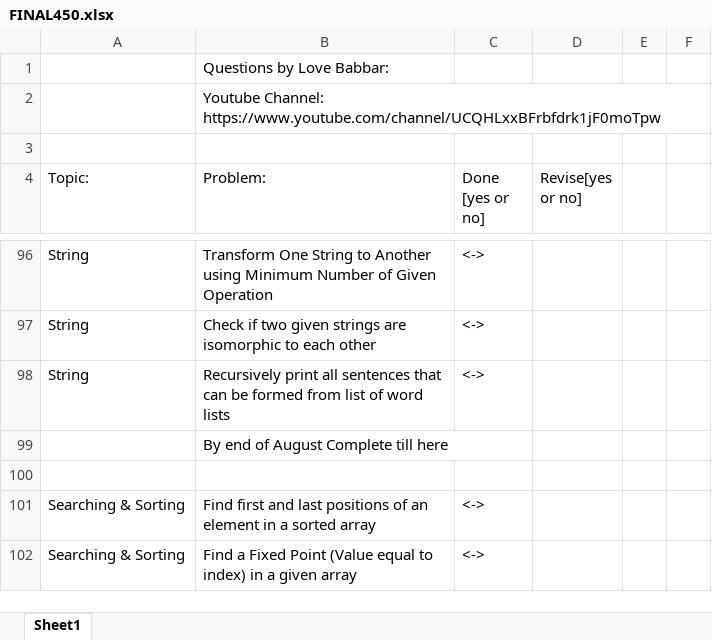
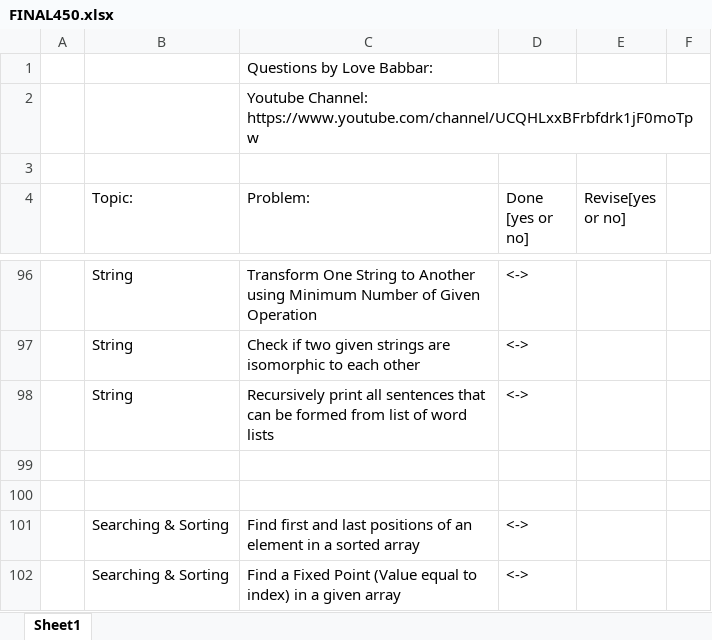
Before and after one commit to yashrajsingh11/DSA_Practice, an Excel workbook: FINAL450.xlsx, sheet Sheet1, drawn as a sheet; only a part is shown, gaps mark what is left out; values as stored, in another font and other column widths than the file's, no cell formats; removed rows and columns are numbered as before the commit, all else as after; the diff covers the shown part only; the diff names each change by its address in the sheet, - before the commit and + after, or states it on an @@ line.

```diff
--- a/FINAL450.xlsx (sheet Sheet1)
+++ b/FINAL450.xlsx (sheet Sheet1)
+column A, empty
-column E, empty
-C99 (Problem:): By end of August Complete till here
+C99 (Problem:): (empty)
```
Also changed, not shown: 50 edited cells elsewhere in this sheet, cell formats, 19 other files.
